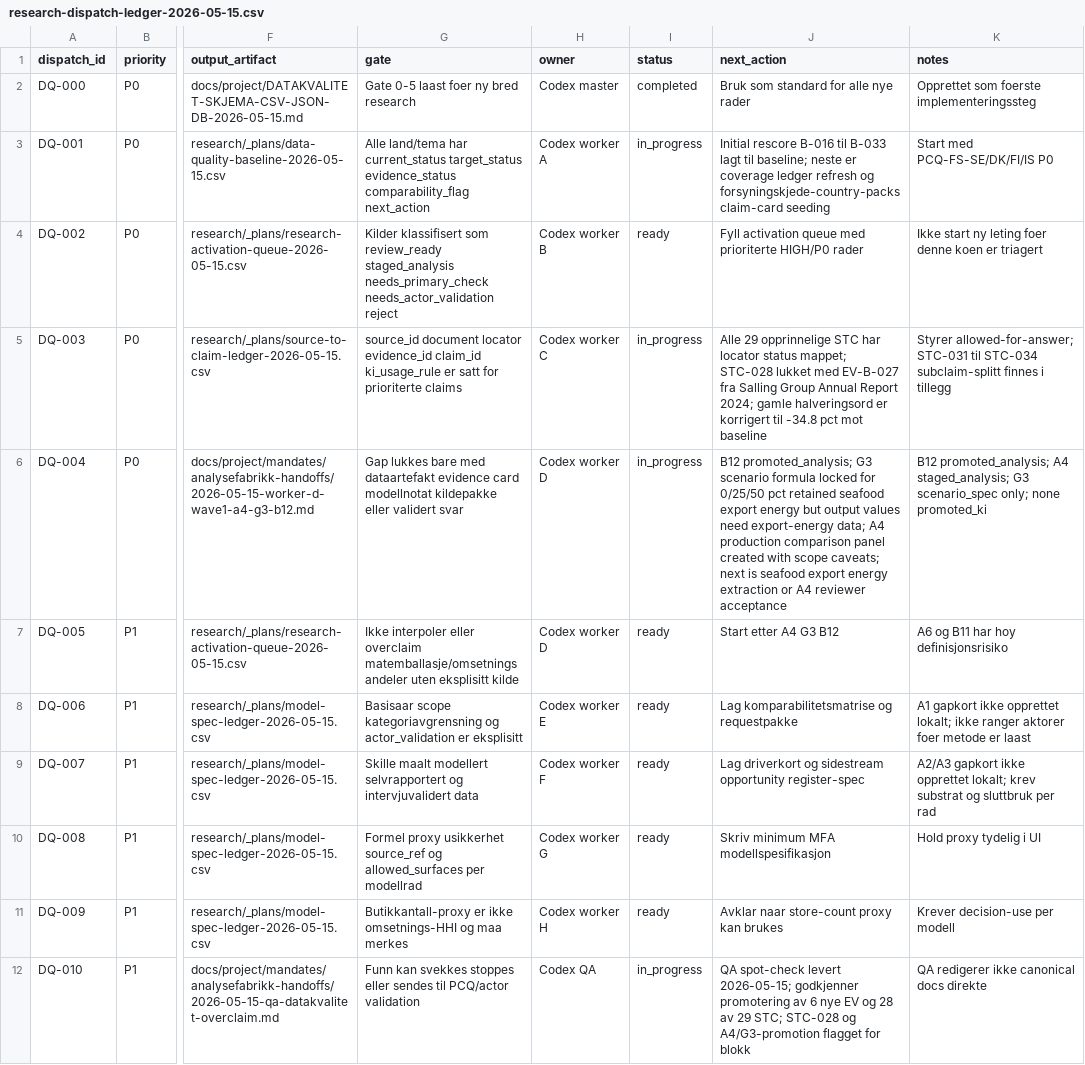
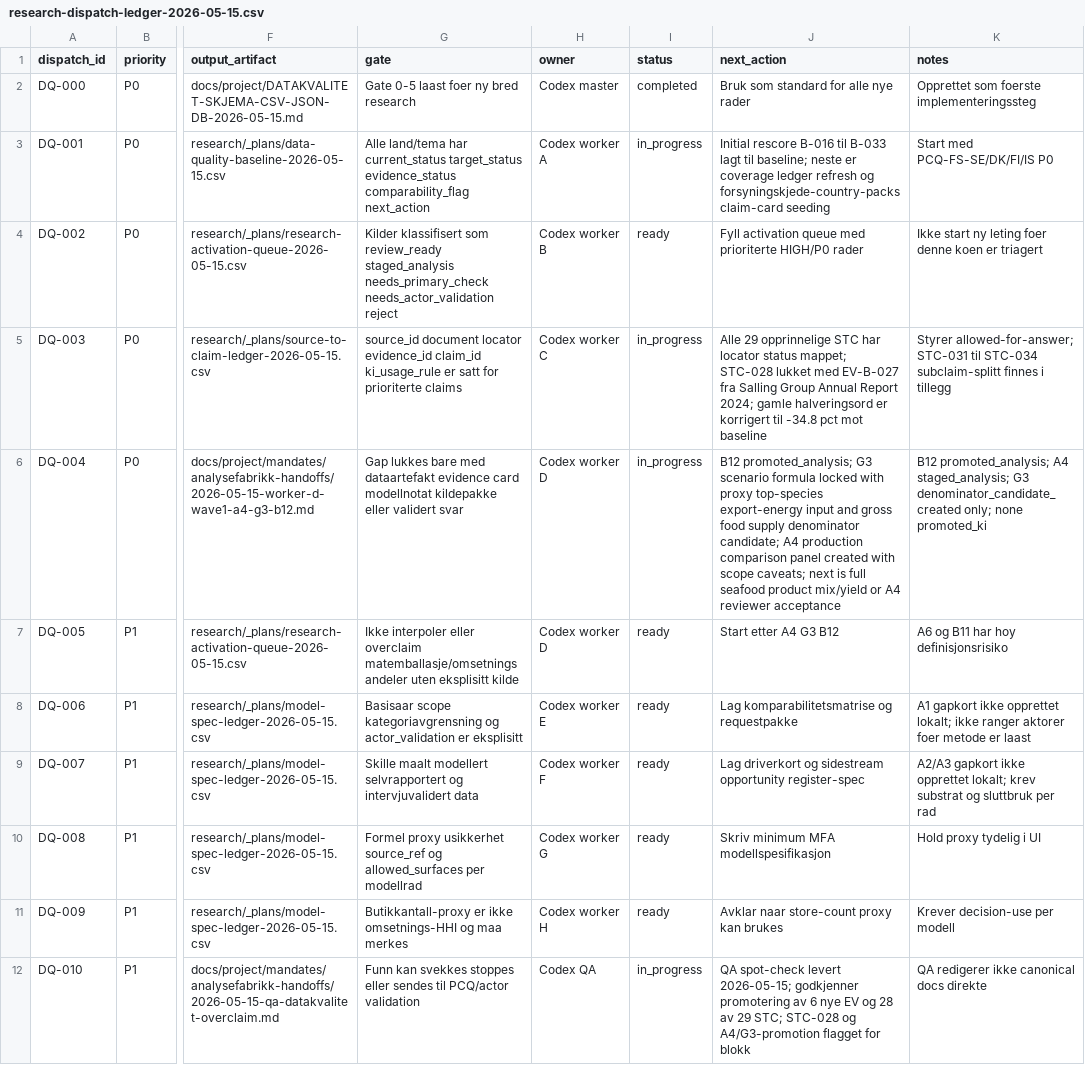
Before and after one commit to justaride/food-systems-2026, a CSV file: research/_plans/research-dispatch-ledger-2026-05-15.csv, drawn as a sheet; only a part is shown, gaps mark what is left out; the diff names each change by its address in the sheet, - before the commit and + after, or states it on an @@ line.

```diff
--- a/research/_plans/research-dispatch-ledger-2026-05-15.csv
+++ b/research/_plans/research-dispatch-ledger-2026-05-15.csv
-J6 (next_action): …formula locked for 0/25/50 pct retained seafood export energy but output values need export-energy data; A4 production comparison panel created with scope caveats; next is seafood export energy extraction or A4…
+J6 (next_action): …formula locked with proxy top-species export-energy input and gross food supply denominator candidate; A4 production comparison panel created with scope caveats; next is full seafood product mix/yield or A4…
-K6 (notes): …staged_analysis; G3 scenario_spec only; none…
+K6 (notes): …staged_analysis; G3 denominator_candidate_created only; none…
```
Also changed, not shown: research/_plans/data-quality-baseline-2026-05-15.csv, research/_plans/gap-master-2026-04-29.csv, 7 other files.
